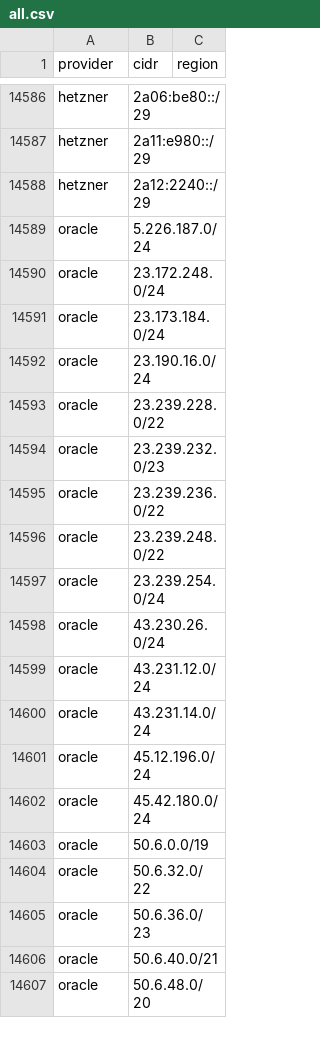
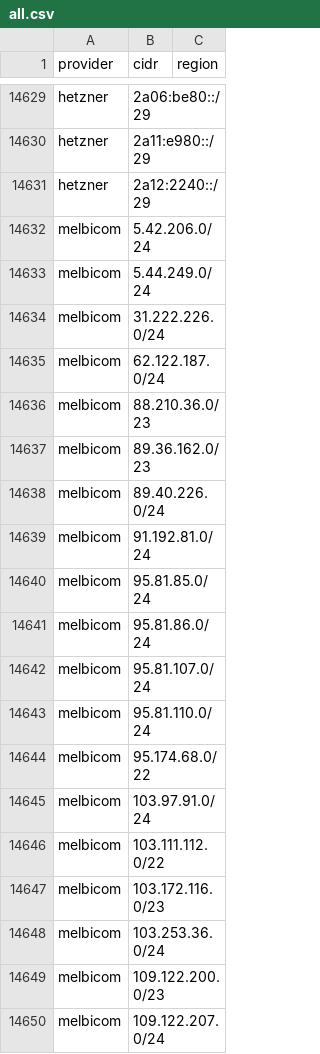
Before and after one commit to prettyleaf/cdn, a CSV file: all/all.csv, drawn as a sheet; only a part is shown, gaps mark what is left out; the shorter side is filled out with more unchanged rows; the diff covers the shown part only; the diff names each change by its address in the sheet, - before the commit and + after, or states it on an @@ line.

```diff
--- a/all/all.csv
+++ b/all/all.csv
+row 14632: melbicom | 5.42.206.0/24
+row 14633: melbicom | 5.44.249.0/24
+row 14634: melbicom | 31.222.226.0/24
+row 14635: melbicom | 62.122.187.0/24
+row 14636: melbicom | 88.210.36.0/23
+row 14637: melbicom | 89.36.162.0/23
+row 14638: melbicom | 89.40.226.0/24
+row 14639: melbicom | 91.192.81.0/24
+row 14640: melbicom | 95.81.85.0/24
+row 14641: melbicom | 95.81.86.0/24
+row 14642: melbicom | 95.81.107.0/24
+row 14643: melbicom | 95.81.110.0/24
+row 14644: melbicom | 95.174.68.0/22
+row 14645: melbicom | 103.97.91.0/24
+row 14646: melbicom | 103.111.112.0/22
+row 14647: melbicom | 103.172.116.0/23
+row 14648: melbicom | 103.253.36.0/24
+row 14649: melbicom | 109.122.200.0/23
+row 14650: melbicom | 109.122.207.0/24
```
Also changed, not shown: 67 added rows, 2 removed rows and 4 edited cells elsewhere in this file, 36 other files.
